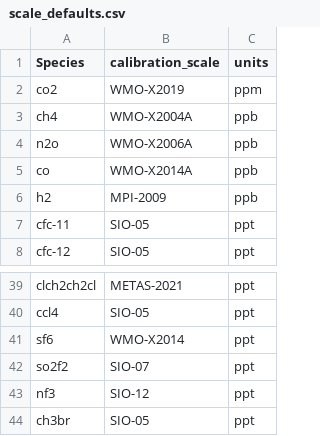
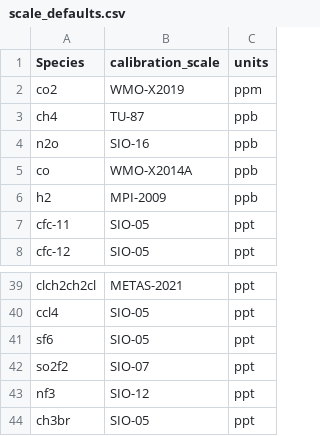
Before and after one commit to mrghg/cbw-flask-archive, a CSV file: data/cbwflask/scale_defaults.csv, drawn as a sheet; only a part is shown, gaps mark what is left out.

Commit message:
want agage scales on main branch

```diff
--- a/data/cbwflask/scale_defaults.csv
+++ b/data/cbwflask/scale_defaults.csv
@@ -2,4 +2,4 @@ Species,calibration_scale,units
 co2,WMO-X2019,ppm
-ch4,WMO-X2004A,ppb
-n2o,WMO-X2006A,ppb
+ch4,TU-87,ppb
+n2o,SIO-16,ppb
 co,WMO-X2014A,ppb
@@ -40,3 +40,3 @@ clch2ch2cl,METAS-2021,ppt
 ccl4,SIO-05,ppt
-sf6,WMO-X2014,ppt
+sf6,SIO-05,ppt
 so2f2,SIO-07,ppt
```
